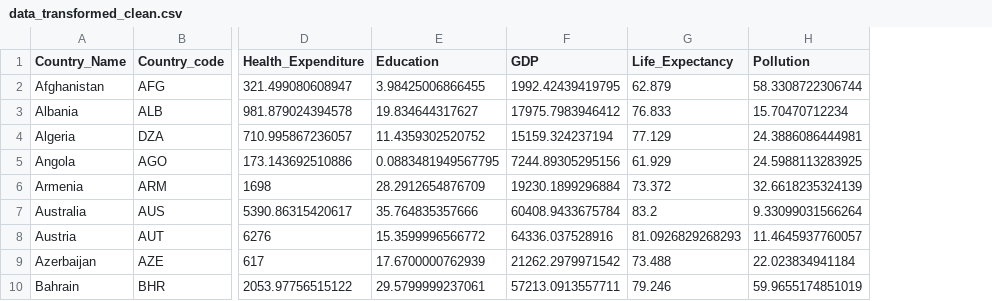
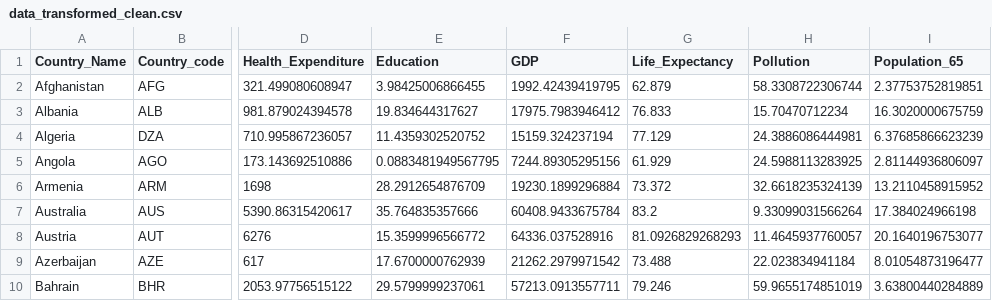
Before and after one commit to ziraax/LifeExpectancyModelingAdvancedEconometrics, a CSV file: DATA/data_transformed_clean.csv, drawn as a sheet; only a part is shown, gaps mark what is left out; the diff names each change by its address in the sheet, - before the commit and + after, or states it on an @@ line.

Commit message:
Finisehd data prep, 80% stats desc

```diff
--- a/DATA/data_transformed_clean.csv
+++ b/DATA/data_transformed_clean.csv
+column I (Population_65), rows 2-10: 2.37753752819851 | 16.3020000675759 | 6.37685866623239 | 2.81144936806097 | 13.2110458915952 | 17.384024966198 | 20.1640196753077 | 8.01054873196477 | 3.63800440284889
```
Also changed, not shown: 2 other files.
